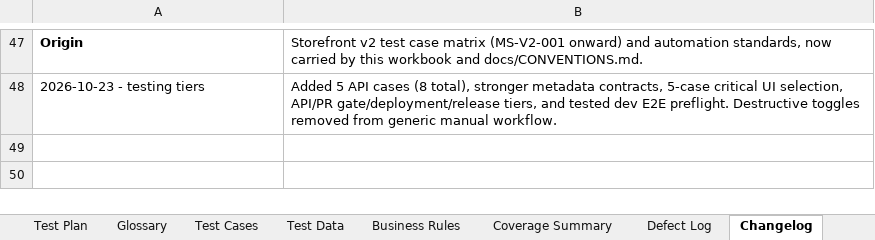
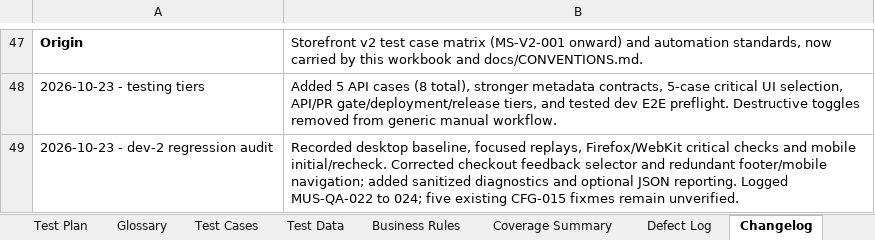
Before and after one commit to romemadeloo/musticker-e2e, an Excel workbook: docs/test-cases.xlsx, sheet Changelog, drawn as a sheet; only a part is shown, gaps mark what is left out; values as stored, in another font and other column widths than the file's, no borders; the diff names each change by its address in the sheet, - before the commit and + after, or states it on an @@ line.

Commit message:
40 framework checks

```diff
--- a/docs/test-cases.xlsx (sheet Changelog)
+++ b/docs/test-cases.xlsx (sheet Changelog)
+row 49: 2026-10-23 - dev-2 regression audit | Recorded desktop baseline, focused replays, Firefox/WebKit critical checks and mobile initial/recheck. Corrected checkout feedback selector and redundant footer/mobile navigation; added sanitized diagnostics and optional JSON reporting. Logged MUS-QA-022 to 024; five existing CFG-015 fixmes remain unverified.
```
Also changed, not shown: sheet Test Cases, sheet Defect Log, other sheet tabs, 8 other files.
